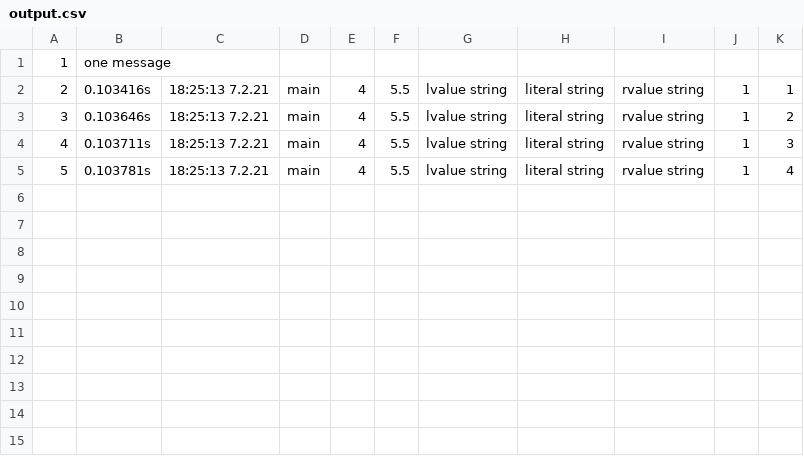
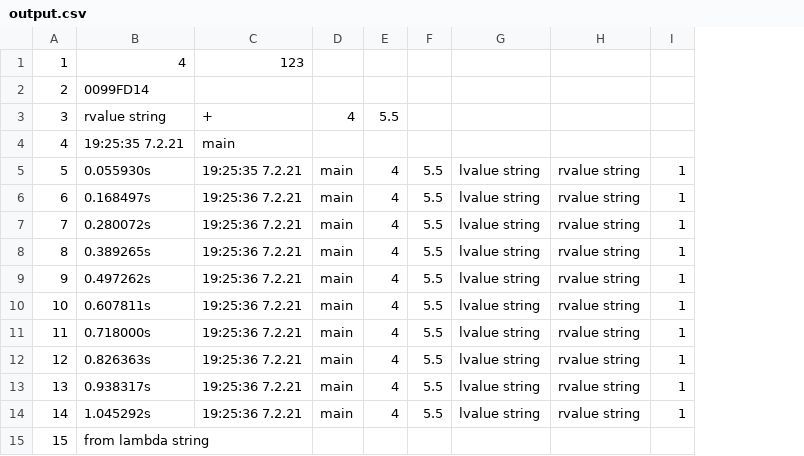
Before and after one commit to alec-chicherini/gologger, a CSV file: output.csv, drawn as a sheet; removed rows and columns are numbered as before the commit, all else as after; the diff names each change by its address in the sheet, - before the commit and + after, or states it on an @@ line.

```diff
--- a/output.csv
+++ b/output.csv
-column B, rows 1-5: one message | 0.103416s | 0.103646s | 0.103711s | 0.103781s
-column C, rows 2-5: all 18:25:13 7.2.21
+column B, rows 4-8: 19:25:35 7.2.21 | 0.055930s | 0.168497s | 0.280072s | 0.389265s
+column C, rows 4-8: main | 19:25:35 7.2.21 | 19:25:36 7.2.21 | 19:25:36 7.2.21 | 19:25:36 7.2.21
-column H, rows 2-5: all literal string
-column K, rows 2-5: 1 | 2 | 3 | 4
+row 1: 1 | 4 | 123
+row 2: 2 | 0099FD14
+row 3: 3 | rvalue string | + | 4 | 5.5
@@ column A renumbered between rows 4 and 8 @@
+row 9: 9 | 0.497262s | 19:25:36 7.2.21 | main | 4 | 5.5 | lvalue string | rvalue string | 1
+row 10: 10 | 0.607811s | 19:25:36 7.2.21 | main | 4 | 5.5 | lvalue string | rvalue string | 1
+row 11: 11 | 0.718000s | 19:25:36 7.2.21 | main | 4 | 5.5 | lvalue string | rvalue string | 1
+row 12: 12 | 0.826363s | 19:25:36 7.2.21 | main | 4 | 5.5 | lvalue string | rvalue string | 1
+row 13: 13 | 0.938317s | 19:25:36 7.2.21 | main | 4 | 5.5 | lvalue string | rvalue string | 1
+row 14: 14 | 1.045292s | 19:25:36 7.2.21 | main | 4 | 5.5 | lvalue string | rvalue string | 1
+row 15: 15 | from lambda string
```
Also changed, not shown: 2 other files.
